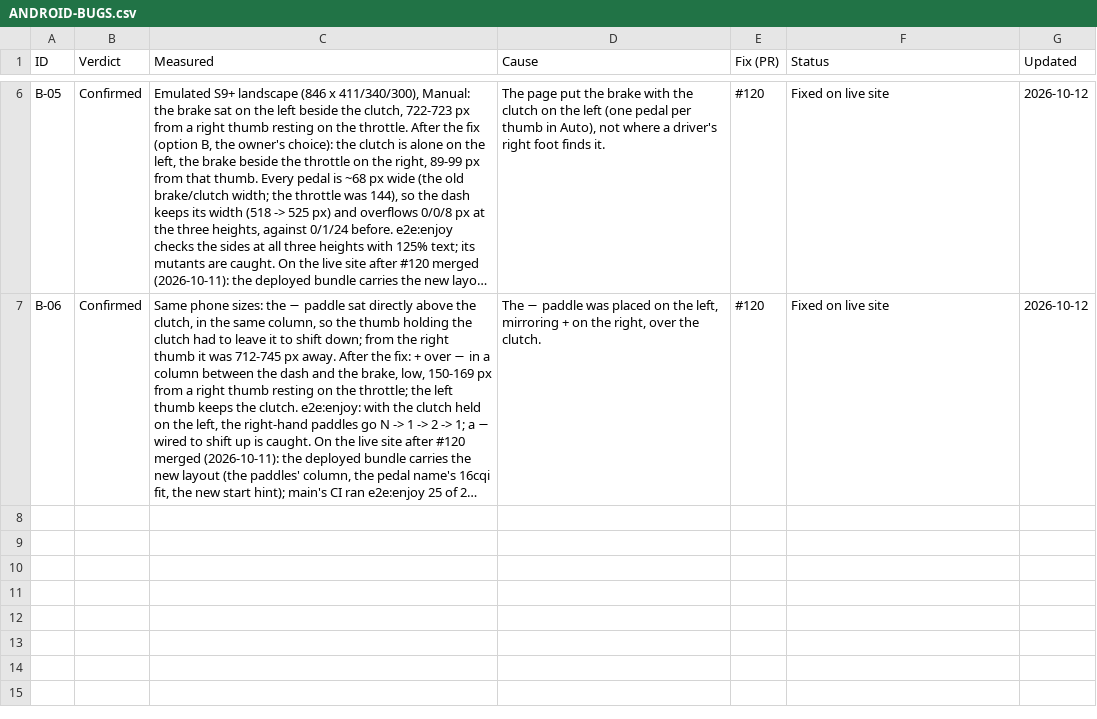
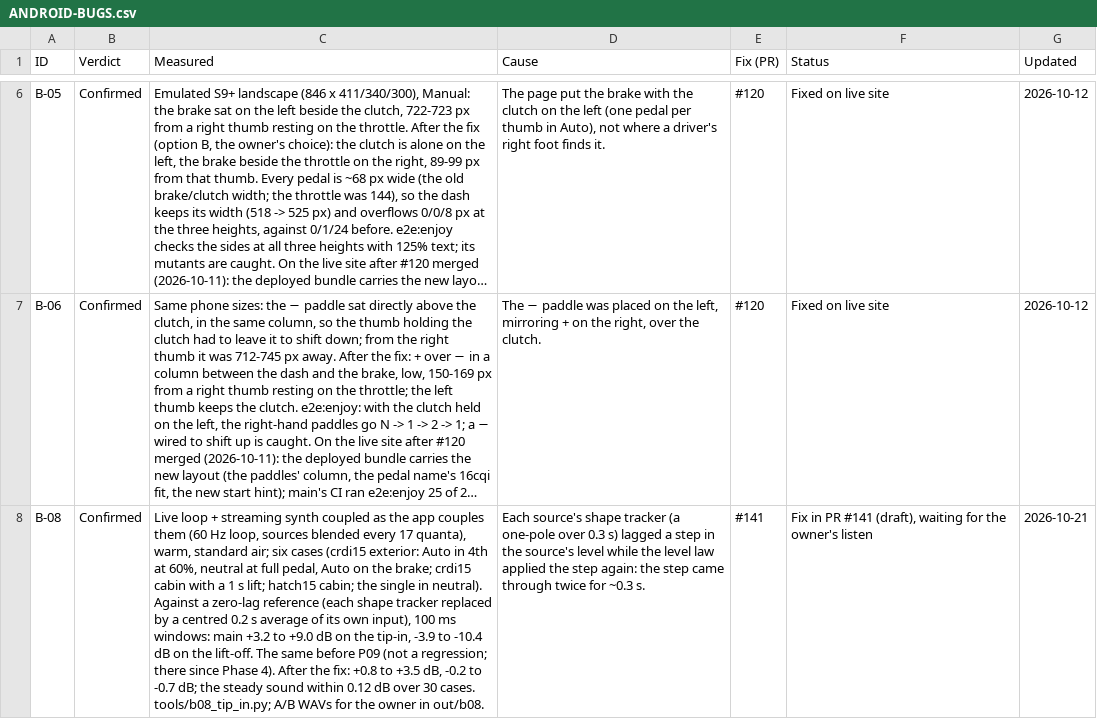
Before and after one commit to jenilclaudeai/diesel-simulator, a CSV file: reviews/ANDROID-BUGS.csv, drawn as a sheet; only a part is shown, gaps mark what is left out; long unchanged cells end in …; the diff names each change by its address in the sheet, - before the commit and + after, or states it on an @@ line.

```diff
--- a/reviews/ANDROID-BUGS.csv
+++ b/reviews/ANDROID-BUGS.csv
+row 8: B-08 | Confirmed | Live loop + streaming synth coupled as the app couples them (60 Hz loop, sources blended every 17 quanta), warm, standard air; six cases (crdi15 exterior: Auto in 4th at 60%, neutral at full pedal, Auto on the brake; crdi15 cabin with a 1 s lift; hatch15 cabin; the single in neutral). Against a zero-lag reference (each shape tracker replaced by a centred 0.2 s average of its own input), 100 ms windows: main +3.2 to +9.0 dB on the tip-in, -3.9 to -10.4 dB on the lift-off. The same before P09 (not a regression; there since Phase 4). After the fix: +0.8 to +3.5 dB, -0.2 to -0.7 dB; the steady sound within 0.12 dB over 30 cases. tools/b08_tip_in.py; A/B WAVs for the owner in out/b08. | Each source's shape tracker (a one-pole over 0.3 s) lagged a step in the source's level while the level law applied the step again: the step came through twice for ~0.3 s. | #141 | Fix in PR #141 (draft), waiting for the owner's listen | 2026-10-21
```
Also changed, not shown: 2 other files.
